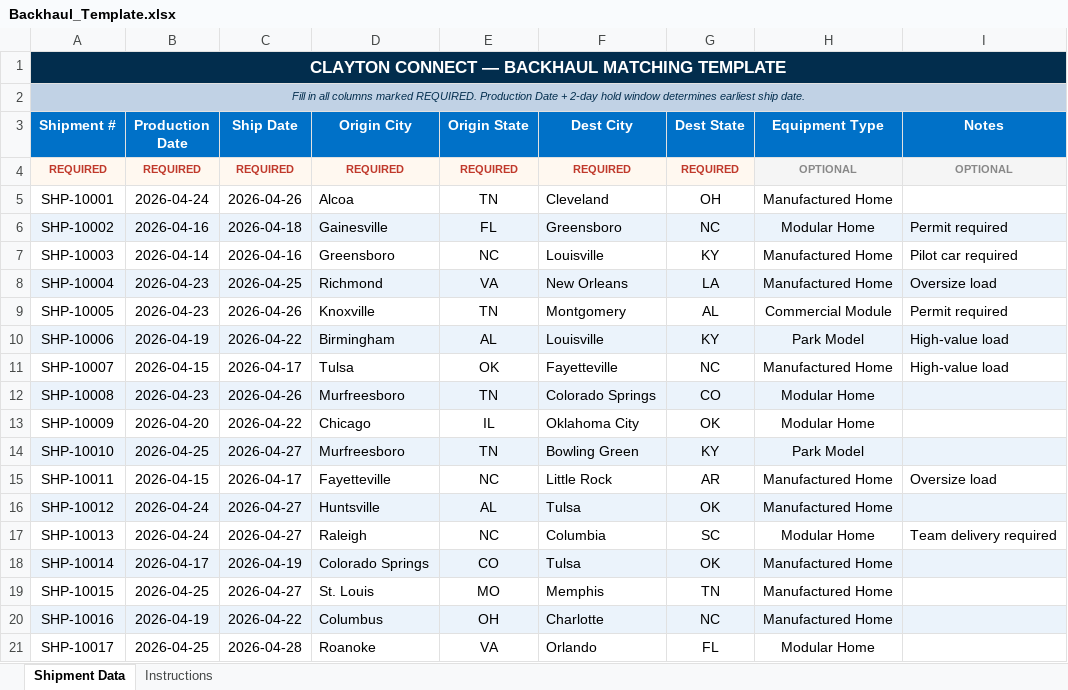
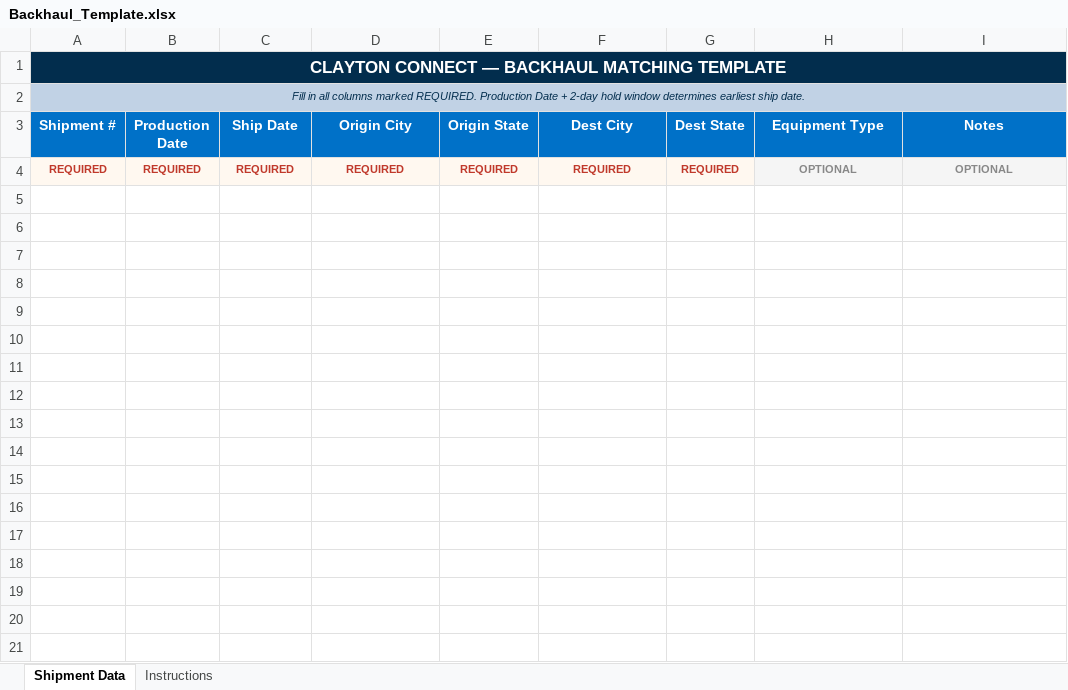
Before and after one commit to andresenryan-spec/Backhaul, an Excel workbook: Backhaul_Template.xlsx, sheet Shipment Data, drawn as a sheet; only a part is shown; values as stored, in another font and other column widths than the file's, no borders; the diff covers the shown part only; the diff names each change by its address in the sheet, - before the commit and + after, or states it on an @@ line.

Commit message:
Add files via upload

```diff
--- a/Backhaul_Template.xlsx (sheet Shipment Data)
+++ b/Backhaul_Template.xlsx (sheet Shipment Data)
-row 5: SHP-10001 | 2026-04-24 | 2026-04-26 | Alcoa | TN | Cleveland | OH | Manufactured Home
-row 6: SHP-10002 | 2026-04-16 | 2026-04-18 | Gainesville | FL | Greensboro | NC | Modular Home | Permit required
-row 7: SHP-10003 | 2026-04-14 | 2026-04-16 | Greensboro | NC | Louisville | KY | Manufactured Home | Pilot car required
-row 8: SHP-10004 | 2026-04-23 | 2026-04-25 | Richmond | VA | New Orleans | LA | Manufactured Home | Oversize load
-row 9: SHP-10005 | 2026-04-23 | 2026-04-26 | Knoxville | TN | Montgomery | AL | Commercial Module | Permit required
-row 10: SHP-10006 | 2026-04-19 | 2026-04-22 | Birmingham | AL | Louisville | KY | Park Model | High-value load
-row 11: SHP-10007 | 2026-04-15 | 2026-04-17 | Tulsa | OK | Fayetteville | NC | Manufactured Home | High-value load
-row 12: SHP-10008 | 2026-04-23 | 2026-04-26 | Murfreesboro | TN | Colorado Springs | CO | Modular Home
-row 13: SHP-10009 | 2026-04-20 | 2026-04-22 | Chicago | IL | Oklahoma City | OK | Modular Home
-row 14: SHP-10010 | 2026-04-25 | 2026-04-27 | Murfreesboro | TN | Bowling Green | KY | Park Model
-row 15: SHP-10011 | 2026-04-15 | 2026-04-17 | Fayetteville | NC | Little Rock | AR | Manufactured Home | Oversize load
-row 16: SHP-10012 | 2026-04-24 | 2026-04-27 | Huntsville | AL | Tulsa | OK | Manufactured Home
-row 17: SHP-10013 | 2026-04-24 | 2026-04-27 | Raleigh | NC | Columbia | SC | Modular Home | Team delivery required
-row 18: SHP-10014 | 2026-04-17 | 2026-04-19 | Colorado Springs | CO | Tulsa | OK | Manufactured Home
-row 19: SHP-10015 | 2026-04-25 | 2026-04-27 | St. Louis | MO | Memphis | TN | Manufactured Home
-row 20: SHP-10016 | 2026-04-19 | 2026-04-22 | Columbus | OH | Charlotte | NC | Manufactured Home
-row 21: SHP-10017 | 2026-04-25 | 2026-04-28 | Roanoke | VA | Orlando | FL | Modular Home
```
Also changed, not shown: 133 removed rows elsewhere in this sheet.
